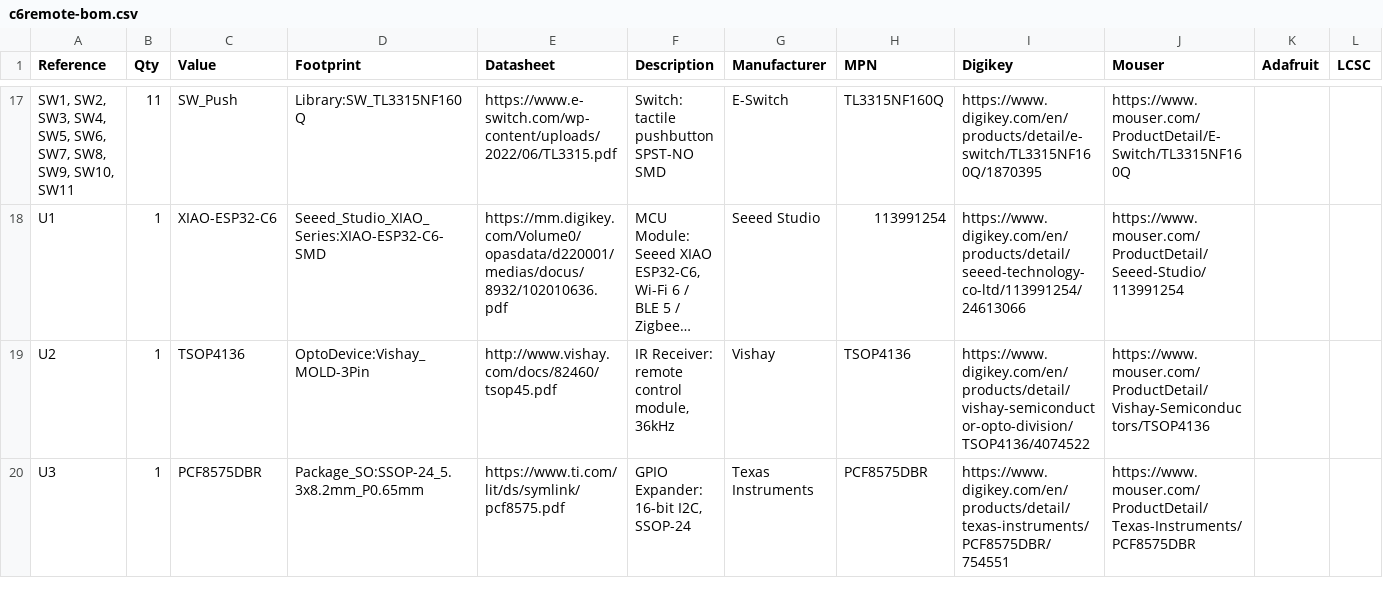
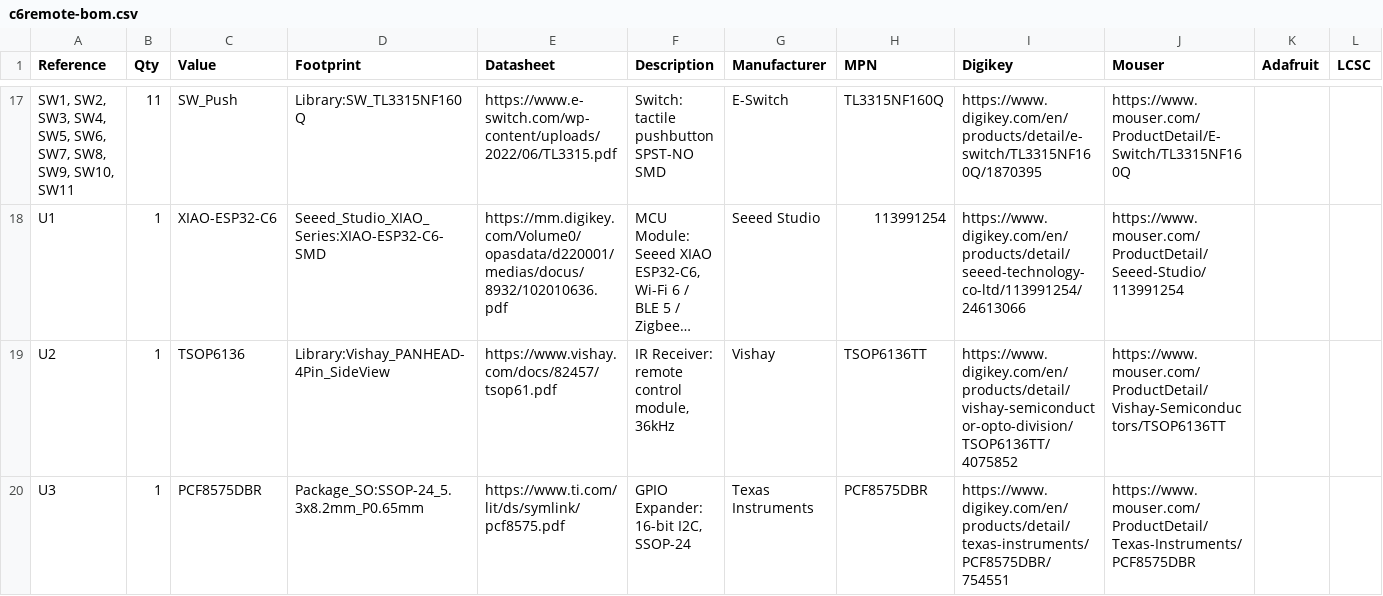
Before and after one commit to landonr/homething-c6, a CSV file: c6remote-kicad/export/c6remote-bom.csv, drawn as a sheet; only a part is shown, gaps mark what is left out; long unchanged cells end in …; the diff names each change by its address in the sheet, - before the commit and + after, or states it on an @@ line.

Commit message:
feat(pcb): swap U2 from the through-hole TSOP4136 to the SMD TSOP6136 on a new Library:Vishay_PANHEAD-4Pin_SideView footprint at 42.845,31.8575 on B.Cu, which keeps the AGC1 setting so the set of remote codes the receiver will decode is unchanged and takes the tallest bottom-side keepout from 10.43mm down to 5.34mm; ROADMAP's TSOP75336 candidate is rejected rather than adopted because Vishay's Heimdall package carries no AGC1 part at all and AGC3 buys noise suppression by narrowing code acceptance, which is the wrong trade for a receiver both firmwares run with dump: all against arbitrary remotes, and the height difference between the two SMD candidates, 5.3mm against 3.0mm, is immaterial next to the 10.43mm the through-hole part stood; pinning moves from 1 OUT, 2 GND, 3 Vs to 1 GND, 2 N.C., 3 Vs, 4 OUT, so the symbol is a new Local:TSOP61xx whose OUT, GND and Vs sit on the old pin coordinates and no wire endpoint moved, only the numbers, with a no-connect flag on pad 2 and a via off pad 1 into the F.Cu GND pour because B.Cu is the +3.3V plane and an SMD pad cannot reach it through a barrel the way the old through-hole pad did; land pattern is four 0.9 x 2.2 pads on 1.27 pitch per datasheet 82457 page 7, TT and TR are tape attitudes rather than two mounting orientations so there is one pattern, and the 3D model is Vishay doc 82826 pre-rotated on export so the footprint needs no offset or rotate; sourcing follows the part with MPN TSOP6136TT and both distributor links repointed, so the BOM's U2 row changes but the line count does not and the position file stays at 37 rows; ERC 0, DRC 1 warning (the inherited U1 lib_footprint_mismatch), 0 unconnected and parity 0, with all 171 board pad nets diffed against the schematic netlist for zero mismatches after the F8 sync, zones refilled in the GUI; silk stays 2026.8.1, which is still what the next push to main computes since 2026.8.0 is the newest tag

```diff
--- a/c6remote-kicad/export/c6remote-bom.csv
+++ b/c6remote-kicad/export/c6remote-bom.csv
-C19 (Value): TSOP4136
+C19 (Value): TSOP6136
-D19 (Footprint): OptoDevice:Vishay_MOLD-3Pin
+D19 (Footprint): Library:Vishay_PANHEAD-4Pin_SideView
-E19 (Datasheet): http://www.vishay.com/docs/82460/tsop45.pdf
+E19 (Datasheet): https://www.vishay.com/docs/82457/tsop61.pdf
-H19 (MPN): TSOP4136
+H19 (MPN): TSOP6136TT
-I19 (Digikey): https://www.digikey.com/en/products/detail/vishay-semiconductor-opto-division/TSOP4136/4074522
+I19 (Digikey): https://www.digikey.com/en/products/detail/vishay-semiconductor-opto-division/TSOP6136TT/4075852
-J19 (Mouser): https://www.mouser.com/ProductDetail/Vishay-Semiconductors/TSOP4136
+J19 (Mouser): https://www.mouser.com/ProductDetail/Vishay-Semiconductors/TSOP6136TT
```
Also changed, not shown: c6remote-kicad/export/c6remote-pos.csv, 24 other files.
